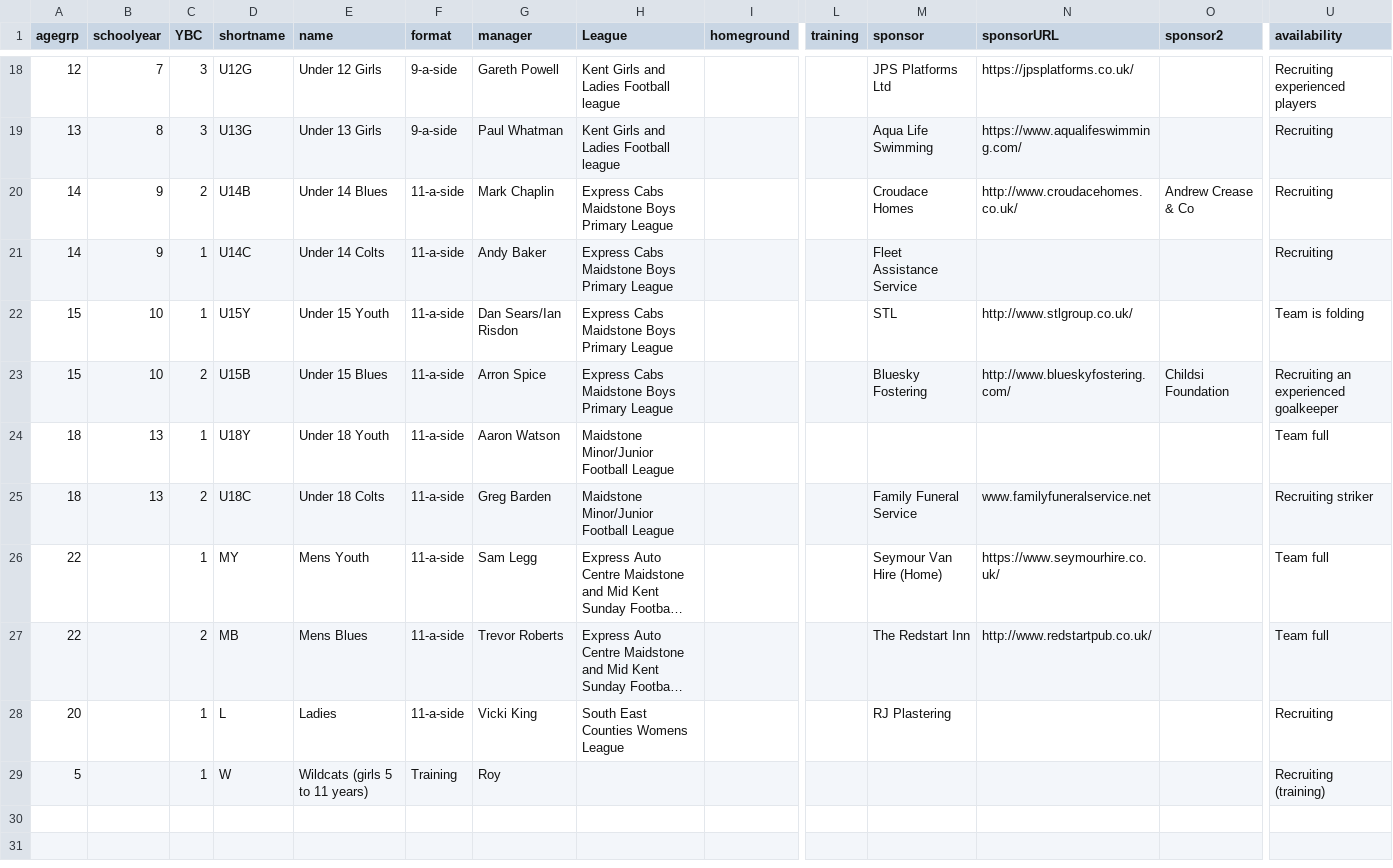
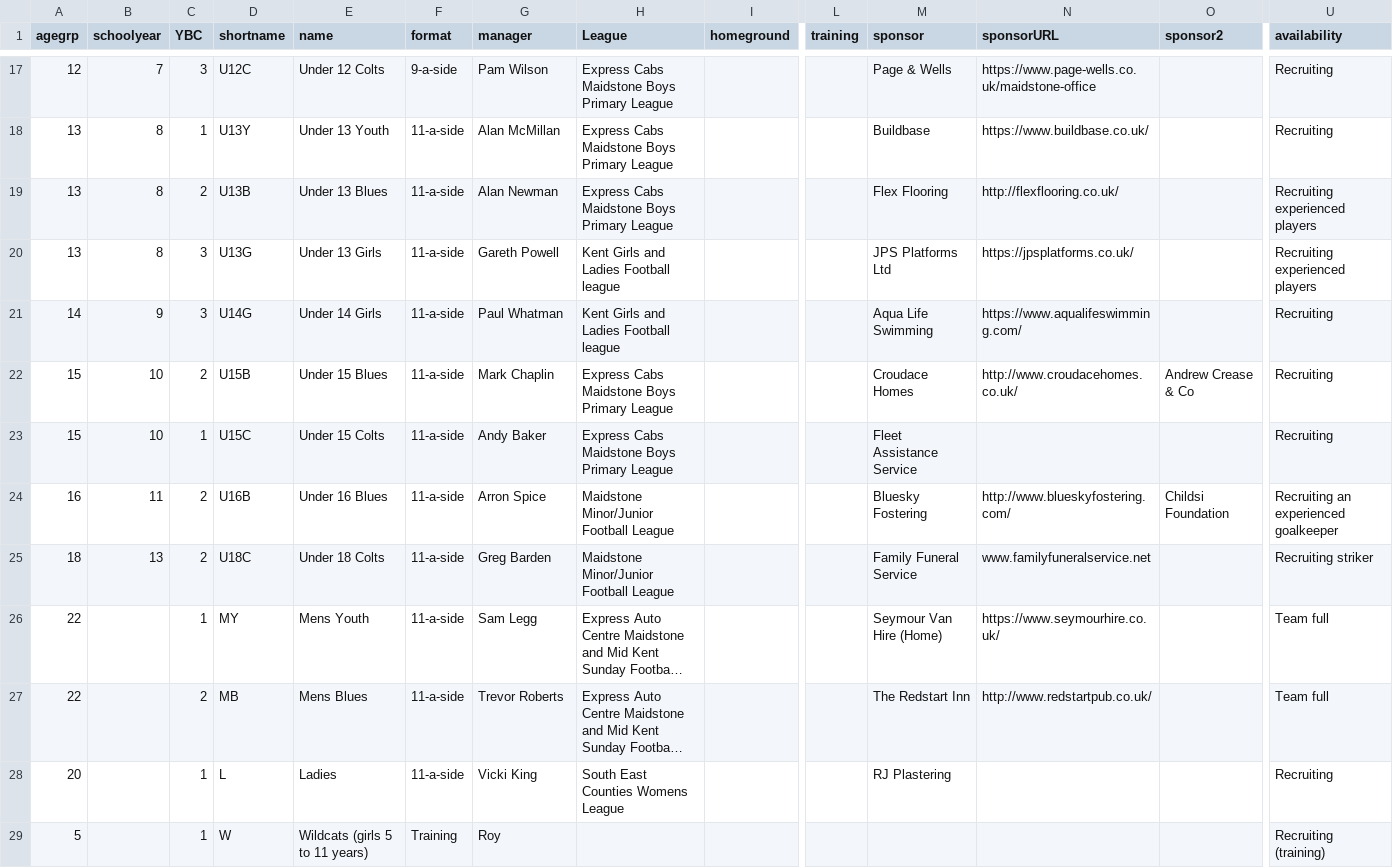
Before and after one commit to BYFC/BYFC.github.io, a CSV file: _data/teams.csv, drawn as a sheet; only a part is shown, gaps mark what is left out; long unchanged cells end in …; removed rows and columns are numbered as before the commit, all else as after; rows hold the shown columns only; the diff covers the shown part only; the diff names each change by its address in the sheet, - before the commit and + after, or states it on an @@ line.

Commit message:
Updated teams for the 2022/23 season

```diff
--- a/_data/teams.csv
+++ b/_data/teams.csv
-D17 (shortname): U12G
+D17 (shortname): U12C
-E17 (name): Under 12 Girls
+E17 (name): Under 12 Colts
-G17 (manager): Gareth Powell
+G17 (manager): Pam Wilson
-H17 (League): Kent Girls and Ladies Football league
+H17 (League): Express Cabs Maidstone Boys Primary League
-M17 (sponsor): JPS Platforms Ltd
+M17 (sponsor): Page & Wells
-N17 (sponsorURL): https://jpsplatforms.co.uk/
+N17 (sponsorURL): https://www.page-wells.co.uk/maidstone-office
-U17 (availability): Recruiting experienced players
+U17 (availability): Recruiting
+row 18: 13 | 8 | 1 | U13Y | Under 13 Youth | 11-a-side | Alan McMillan | Express Cabs Maidstone Boys Primary League |  |  | Buildbase | https://www.buildbase.co.uk/ |  | Recruiting
+row 19: 13 | 8 | 2 | U13B | Under 13 Blues | 11-a-side | Alan Newman | Express Cabs Maidstone Boys Primary League |  |  | Flex Flooring | http://flexflooring.co.uk/ |  | Recruiting experienced players
-F20 (format): 9-a-side
+F20 (format): 11-a-side
-G20 (manager): Paul Whatman
+G20 (manager): Gareth Powell
-M20 (sponsor): Aqua Life Swimming
+M20 (sponsor): JPS Platforms Ltd
-N20 (sponsorURL): https://www.aqualifeswimming.com/
+N20 (sponsorURL): https://jpsplatforms.co.uk/
-U20 (availability): Recruiting
+U20 (availability): Recruiting experienced players
+row 21: 14 | 9 | 3 | U14G | Under 14 Girls | 11-a-side | Paul Whatman | Kent Girls and Ladies Football league |  |  | Aqua Life Swimming | https://www.aqualifeswimming.com/ |  | Recruiting
-A22 (agegrp): 14
+A22 (agegrp): 15
-B22 (schoolyear): 9
+B22 (schoolyear): 10
-D22 (shortname): U14B
+D22 (shortname): U15B
-E22 (name): Under 14 Blues
+E22 (name): Under 15 Blues
-row 21: 14 | 9 | 1 | U14C | Under 14 Colts | 11-a-side | Andy Baker | Express Cabs Maidstone Boys Primary League |  |  | Fleet Assistance Service |  |  | Recruiting
-D23 (shortname): U15Y
+D23 (shortname): U15C
-E23 (name): Under 15 Youth
+E23 (name): Under 15 Colts
-G23 (manager): Dan Sears/Ian Risdon
+G23 (manager): Andy Baker
-M23 (sponsor): STL
+M23 (sponsor): Fleet Assistance Service
-N23 (sponsorURL): http://www.stlgroup.co.uk/
+N23 (sponsorURL): (empty)
-U23 (availability): Team is folding
+U23 (availability): Recruiting
-A24 (agegrp): 15
+A24 (agegrp): 16
-B24 (schoolyear): 10
+B24 (schoolyear): 11
-D24 (shortname): U15B
+D24 (shortname): U16B
-E24 (name): Under 15 Blues
+E24 (name): Under 16 Blues
-H24 (League): Express Cabs Maidstone Boys Primary League
+H24 (League): Maidstone Minor/Junior Football League
-row 24: 18 | 13 | 1 | U18Y | Under 18 Youth | 11-a-side | Aaron Watson | Maidstone Minor/Junior Football League |  |  |  |  |  | Team full
```
Also changed, not shown: 1 added row, 2 removed rows and 61 edited cells elsewhere in this file.
